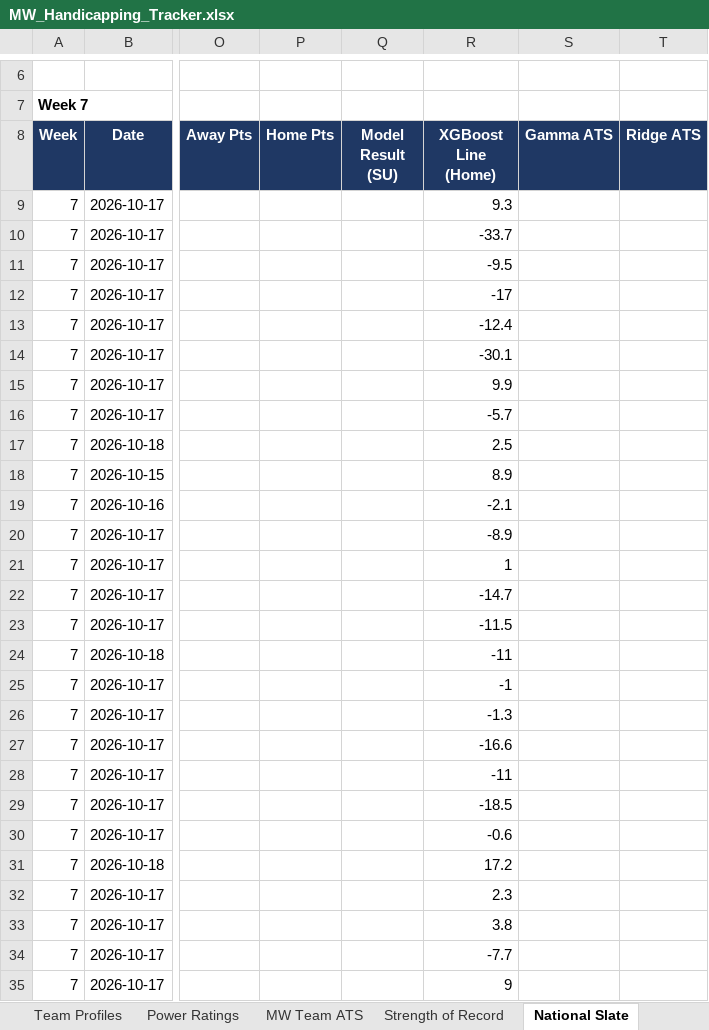
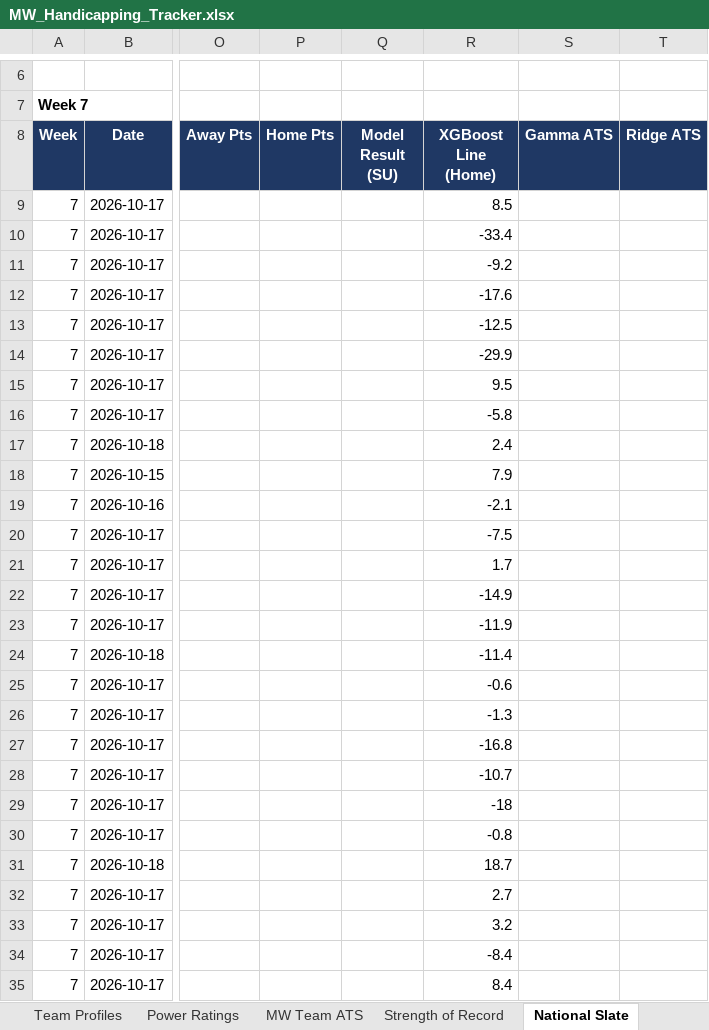
Before and after one commit to colea223/mdubcapping, an Excel workbook: excel/MW_Handicapping_Tracker.xlsx, sheet National Slate, drawn as a sheet; only a part is shown, gaps mark what is left out; values as stored, in another font and other column widths than the file's, no borders; the diff covers the shown part only; the diff names each change by its address in the sheet, - before the commit and + after, or states it on an @@ line.

```diff
--- a/excel/MW_Handicapping_Tracker.xlsx (sheet National Slate)
+++ b/excel/MW_Handicapping_Tracker.xlsx (sheet National Slate)
-R9 (XGBoost Line (Home)): 9.3
+R9 (XGBoost Line (Home)): 8.5
-R10 (XGBoost Line (Home)): -33.7
+R10 (XGBoost Line (Home)): -33.4
-R11 (XGBoost Line (Home)): -9.5
+R11 (XGBoost Line (Home)): -9.2
-R12 (XGBoost Line (Home)): -17
+R12 (XGBoost Line (Home)): -17.6
-R13 (XGBoost Line (Home)): -12.4
+R13 (XGBoost Line (Home)): -12.5
-R14 (XGBoost Line (Home)): -30.1
+R14 (XGBoost Line (Home)): -29.9
-R15 (XGBoost Line (Home)): 9.9
+R15 (XGBoost Line (Home)): 9.5
-R16 (XGBoost Line (Home)): -5.7
+R16 (XGBoost Line (Home)): -5.8
-R17 (XGBoost Line (Home)): 2.5
+R17 (XGBoost Line (Home)): 2.4
-R18 (XGBoost Line (Home)): 8.9
+R18 (XGBoost Line (Home)): 7.9
-R20 (XGBoost Line (Home)): -8.9
+R20 (XGBoost Line (Home)): -7.5
-R21 (XGBoost Line (Home)): 1
+R21 (XGBoost Line (Home)): 1.7
-R22 (XGBoost Line (Home)): -14.7
+R22 (XGBoost Line (Home)): -14.9
-R23 (XGBoost Line (Home)): -11.5
+R23 (XGBoost Line (Home)): -11.9
-R24 (XGBoost Line (Home)): -11
+R24 (XGBoost Line (Home)): -11.4
-R25 (XGBoost Line (Home)): -1
+R25 (XGBoost Line (Home)): -0.6
-R27 (XGBoost Line (Home)): -16.6
+R27 (XGBoost Line (Home)): -16.8
-R28 (XGBoost Line (Home)): -11
+R28 (XGBoost Line (Home)): -10.7
-R29 (XGBoost Line (Home)): -18.5
+R29 (XGBoost Line (Home)): -18
-R30 (XGBoost Line (Home)): -0.6
+R30 (XGBoost Line (Home)): -0.8
-R31 (XGBoost Line (Home)): 17.2
+R31 (XGBoost Line (Home)): 18.7
-R32 (XGBoost Line (Home)): 2.3
+R32 (XGBoost Line (Home)): 2.7
-R33 (XGBoost Line (Home)): 3.8
+R33 (XGBoost Line (Home)): 3.2
-R34 (XGBoost Line (Home)): -7.7
+R34 (XGBoost Line (Home)): -8.4
-R35 (XGBoost Line (Home)): 9
+R35 (XGBoost Line (Home)): 8.4
```
Also changed, not shown: 143 edited cells and cell formats elsewhere in this sheet, sheet ACC Slate, sheet SEC Slate, sheet Big Ten Slate, sheet American Athletic Slate, sheet Sun Belt Slate, sheet Mid-American Slate, 5 more sheets, 14 other files.
